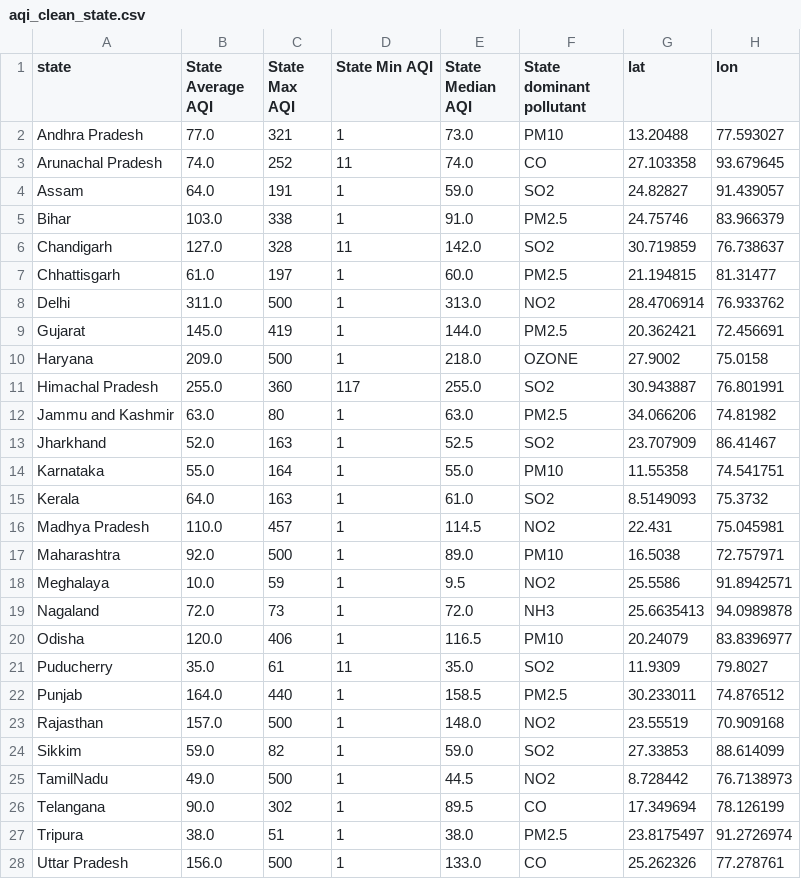
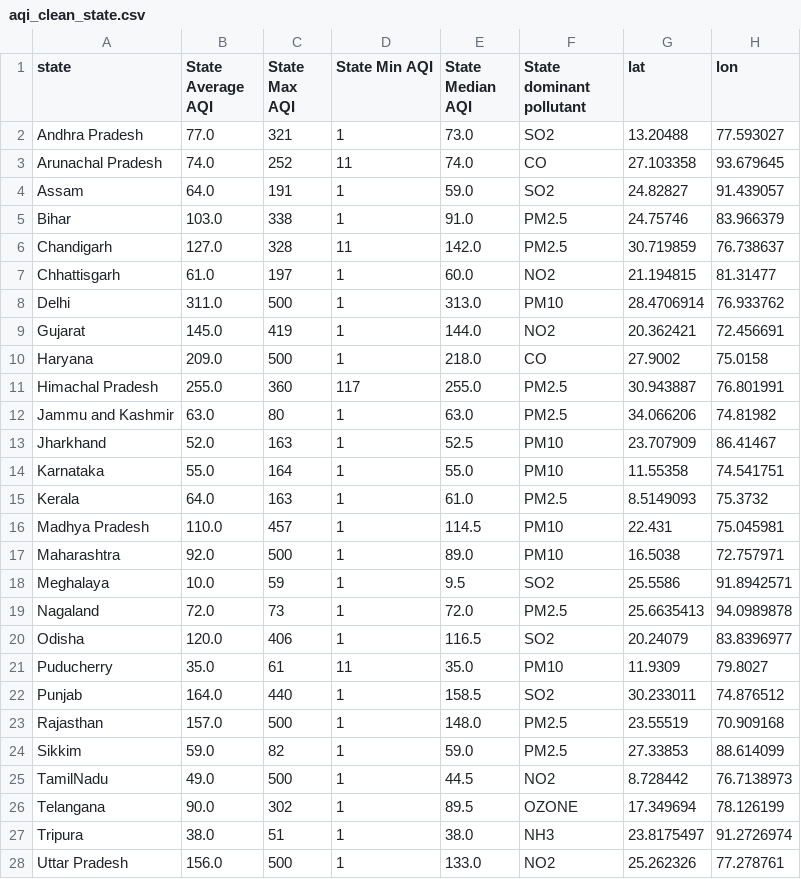
Before and after one commit to Dakshx-Gupta/Aeris, a CSV file: aqi_clean_state.csv, drawn as a sheet; only a part is shown; the diff covers the shown part only.

```diff
--- a/aqi_clean_state.csv
+++ b/aqi_clean_state.csv
@@ -1,3 +1,3 @@
 state,State Average AQI,State Max AQI,State Min AQI,State Median AQI,State dominant pollutant,lat,lon
-Andhra Pradesh,77.0,321,1,73.0,PM10,13.20488,77.593027
+Andhra Pradesh,77.0,321,1,73.0,SO2,13.20488,77.593027
 Arunachal Pradesh,74.0,252,11,74.0,CO,27.103358,93.679645
@@ -5,24 +5,24 @@ Assam,64.0,191,1,59.0,SO2,24.82827,91.439057
 Bihar,103.0,338,1,91.0,PM2.5,24.75746,83.966379
-Chandigarh,127.0,328,11,142.0,SO2,30.719859,76.738637
-Chhattisgarh,61.0,197,1,60.0,PM2.5,21.194815,81.31477
-Delhi,311.0,500,1,313.0,NO2,28.4706914,76.933762
-Gujarat,145.0,419,1,144.0,PM2.5,20.362421,72.456691
-Haryana,209.0,500,1,218.0,OZONE,27.9002,75.0158
-Himachal Pradesh,255.0,360,117,255.0,SO2,30.943887,76.801991
+Chandigarh,127.0,328,11,142.0,PM2.5,30.719859,76.738637
+Chhattisgarh,61.0,197,1,60.0,NO2,21.194815,81.31477
+Delhi,311.0,500,1,313.0,PM10,28.4706914,76.933762
+Gujarat,145.0,419,1,144.0,NO2,20.362421,72.456691
+Haryana,209.0,500,1,218.0,CO,27.9002,75.0158
+Himachal Pradesh,255.0,360,117,255.0,PM2.5,30.943887,76.801991
 Jammu and Kashmir,63.0,80,1,63.0,PM2.5,34.066206,74.81982
-Jharkhand,52.0,163,1,52.5,SO2,23.707909,86.41467
+Jharkhand,52.0,163,1,52.5,PM10,23.707909,86.41467
 Karnataka,55.0,164,1,55.0,PM10,11.55358,74.541751
-Kerala,64.0,163,1,61.0,SO2,8.5149093,75.3732
-Madhya Pradesh,110.0,457,1,114.5,NO2,22.431,75.045981
+Kerala,64.0,163,1,61.0,PM2.5,8.5149093,75.3732
+Madhya Pradesh,110.0,457,1,114.5,PM10,22.431,75.045981
 Maharashtra,92.0,500,1,89.0,PM10,16.5038,72.757971
-Meghalaya,10.0,59,1,9.5,NO2,25.5586,91.8942571
-Nagaland,72.0,73,1,72.0,NH3,25.6635413,94.0989878
-Odisha,120.0,406,1,116.5,PM10,20.24079,83.8396977
-Puducherry,35.0,61,11,35.0,SO2,11.9309,79.8027
-Punjab,164.0,440,1,158.5,PM2.5,30.233011,74.876512
-Rajasthan,157.0,500,1,148.0,NO2,23.55519,70.909168
-Sikkim,59.0,82,1,59.0,SO2,27.33853,88.614099
+Meghalaya,10.0,59,1,9.5,SO2,25.5586,91.8942571
+Nagaland,72.0,73,1,72.0,PM2.5,25.6635413,94.0989878
+Odisha,120.0,406,1,116.5,SO2,20.24079,83.8396977
+Puducherry,35.0,61,11,35.0,PM10,11.9309,79.8027
+Punjab,164.0,440,1,158.5,SO2,30.233011,74.876512
+Rajasthan,157.0,500,1,148.0,PM2.5,23.55519,70.909168
+Sikkim,59.0,82,1,59.0,PM2.5,27.33853,88.614099
 TamilNadu,49.0,500,1,44.5,NO2,8.728442,76.7138973
-Telangana,90.0,302,1,89.5,CO,17.349694,78.126199
-Tripura,38.0,51,1,38.0,PM2.5,23.8175497,91.2726974
-Uttar Pradesh,156.0,500,1,133.0,CO,25.262326,77.278761
+Telangana,90.0,302,1,89.5,OZONE,17.349694,78.126199
+Tripura,38.0,51,1,38.0,NH3,23.8175497,91.2726974
+Uttar Pradesh,156.0,500,1,133.0,NO2,25.262326,77.278761
```
Also changed, not shown: 2 edited cells elsewhere in this file, aqi_data.csv, 1 other file.
